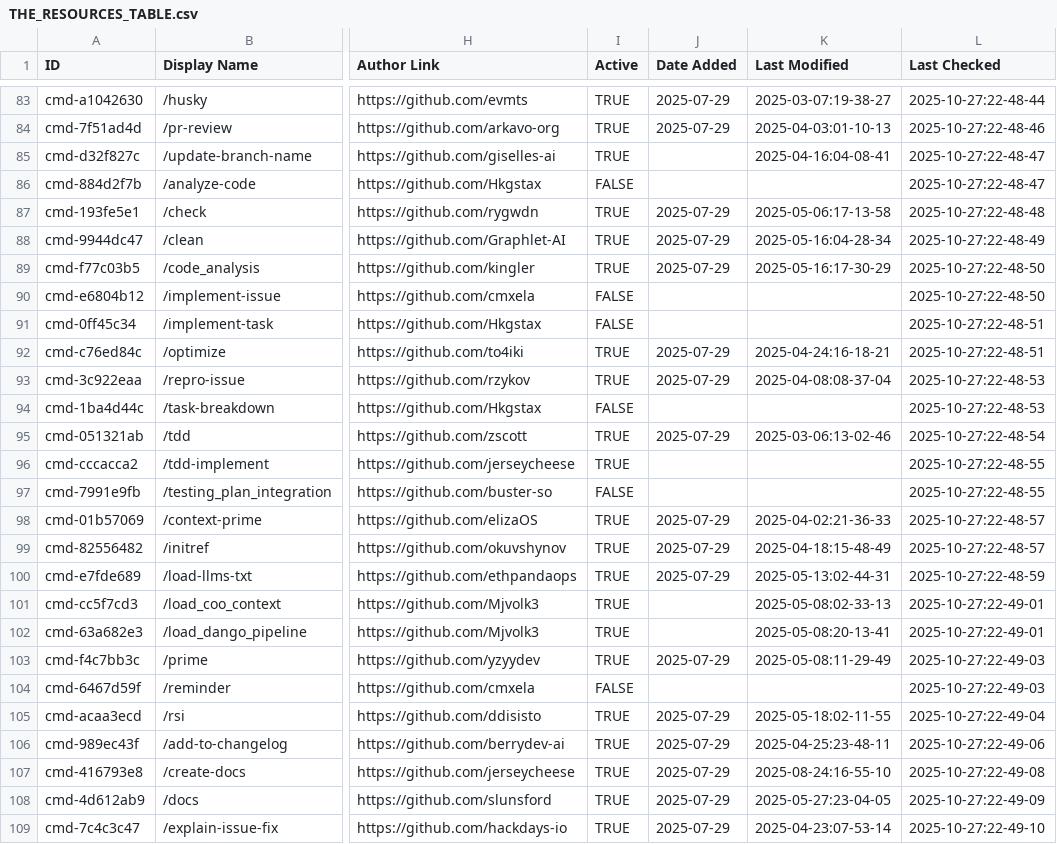
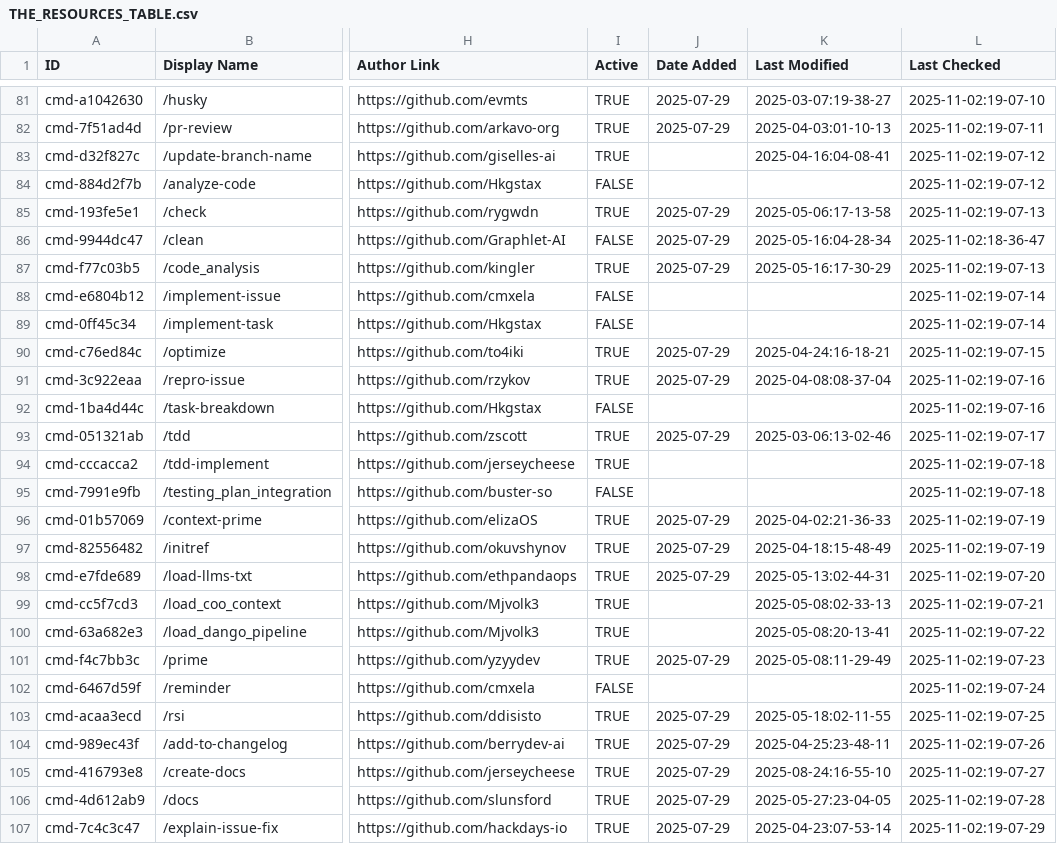
Before and after one commit to hesreallyhim/awesome-claude-code, a CSV file: THE_RESOURCES_TABLE.csv, drawn as a sheet; only a part is shown, gaps mark what is left out; addresses are those after the commit; the diff covers the shown part only; the diff names each change by its address in the sheet, - before the commit and + after, or states it on an @@ line.

```diff
--- a/THE_RESOURCES_TABLE.csv
+++ b/THE_RESOURCES_TABLE.csv
-L81 (Last Checked): 2025-10-27:22-48-44
+L81 (Last Checked): 2025-11-02:19-07-10
-L82 (Last Checked): 2025-10-27:22-48-46
+L82 (Last Checked): 2025-11-02:19-07-11
-L83:L84 (Last Checked): 2025-10-27:22-48-47
+L83:L84 (Last Checked): 2025-11-02:19-07-12
-L85 (Last Checked): 2025-10-27:22-48-48
+L85 (Last Checked): 2025-11-02:19-07-13
-I86 (Active): TRUE
+I86 (Active): FALSE
-L86 (Last Checked): 2025-10-27:22-48-49
+L86 (Last Checked): 2025-11-02:18-36-47
-L87 (Last Checked): 2025-10-27:22-48-50
+L87 (Last Checked): 2025-11-02:19-07-13
-L88 (Last Checked): 2025-10-27:22-48-50
+L88 (Last Checked): 2025-11-02:19-07-14
-L89 (Last Checked): 2025-10-27:22-48-51
+L89 (Last Checked): 2025-11-02:19-07-14
-L90 (Last Checked): 2025-10-27:22-48-51
+L90 (Last Checked): 2025-11-02:19-07-15
-L91:L92 (Last Checked): 2025-10-27:22-48-53
+L91:L92 (Last Checked): 2025-11-02:19-07-16
-L93 (Last Checked): 2025-10-27:22-48-54
+L93 (Last Checked): 2025-11-02:19-07-17
-L94:L95 (Last Checked): 2025-10-27:22-48-55
+L94:L95 (Last Checked): 2025-11-02:19-07-18
-L96:L97 (Last Checked): 2025-10-27:22-48-57
+L96:L97 (Last Checked): 2025-11-02:19-07-19
-L98 (Last Checked): 2025-10-27:22-48-59
+L98 (Last Checked): 2025-11-02:19-07-20
-L99 (Last Checked): 2025-10-27:22-49-01
+L99 (Last Checked): 2025-11-02:19-07-21
-L100 (Last Checked): 2025-10-27:22-49-01
+L100 (Last Checked): 2025-11-02:19-07-22
-L101 (Last Checked): 2025-10-27:22-49-03
+L101 (Last Checked): 2025-11-02:19-07-23
-L102 (Last Checked): 2025-10-27:22-49-03
+L102 (Last Checked): 2025-11-02:19-07-24
-L103 (Last Checked): 2025-10-27:22-49-04
+L103 (Last Checked): 2025-11-02:19-07-25
-L104 (Last Checked): 2025-10-27:22-49-06
+L104 (Last Checked): 2025-11-02:19-07-26
-L105 (Last Checked): 2025-10-27:22-49-08
+L105 (Last Checked): 2025-11-02:19-07-27
-L106 (Last Checked): 2025-10-27:22-49-09
+L106 (Last Checked): 2025-11-02:19-07-28
-L107 (Last Checked): 2025-10-27:22-49-10
+L107 (Last Checked): 2025-11-02:19-07-29
```
Also changed, not shown: 2 removed rows and 129 edited cells elsewhere in this file, 15 other files.
